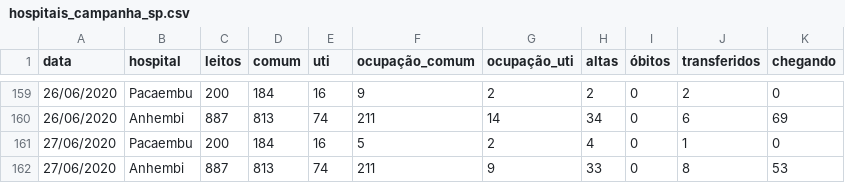
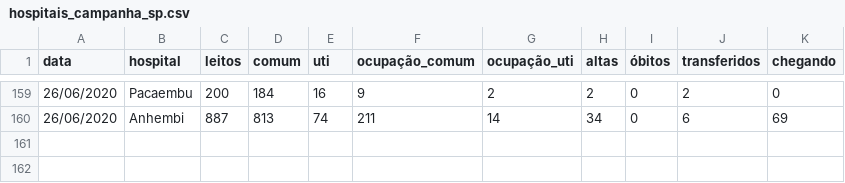
Before and after one commit to DaviSRodrigues/Covid-19-em-Sao-Paulo, a CSV file: dados/hospitais_campanha_sp.csv, drawn as a sheet; only a part is shown, gaps mark what is left out.

```diff
--- a/dados/hospitais_campanha_sp.csv
+++ b/dados/hospitais_campanha_sp.csv
@@ -160,3 +160 @@ data,hospital,leitos,comum,uti,ocupação_comum,ocupação_uti,altas,óbitos,tra
 26/06/2020,Anhembi,887,813,74,211,14,34,0,6,69
-27/06/2020,Pacaembu,200,184,16,5,2,4,0,1,0
-27/06/2020,Anhembi,887,813,74,211,9,33,0,8,53
```
Also changed, not shown: dados/dados_cidade_sp.csv, dados/internacoes.csv, 39 other files.
